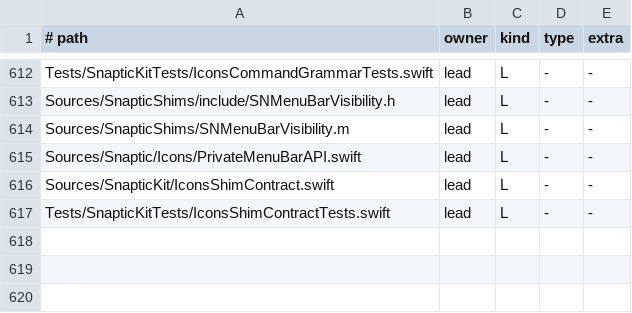
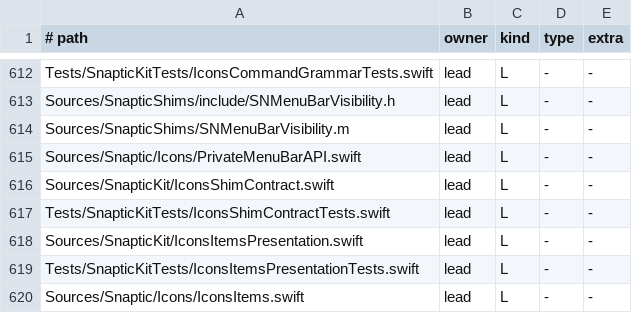
Before and after one commit to revylfitness/snaptic, a TSV file: scripts/stubs.tsv, drawn as a sheet; only a part is shown, gaps mark what is left out; the diff names each change by its address in the sheet, - before the commit and + after, or states it on an @@ line.

```diff
--- a/scripts/stubs.tsv
+++ b/scripts/stubs.tsv
+row 618: Sources/SnapticKit/IconsItemsPresentation.swift | lead | L | - | -
+row 619: Tests/SnapticKitTests/IconsItemsPresentationTests.swift | lead | L | - | -
+row 620: Sources/Snaptic/Icons/IconsItems.swift | lead | L | - | -
```
Also changed, not shown: 8 other files.
